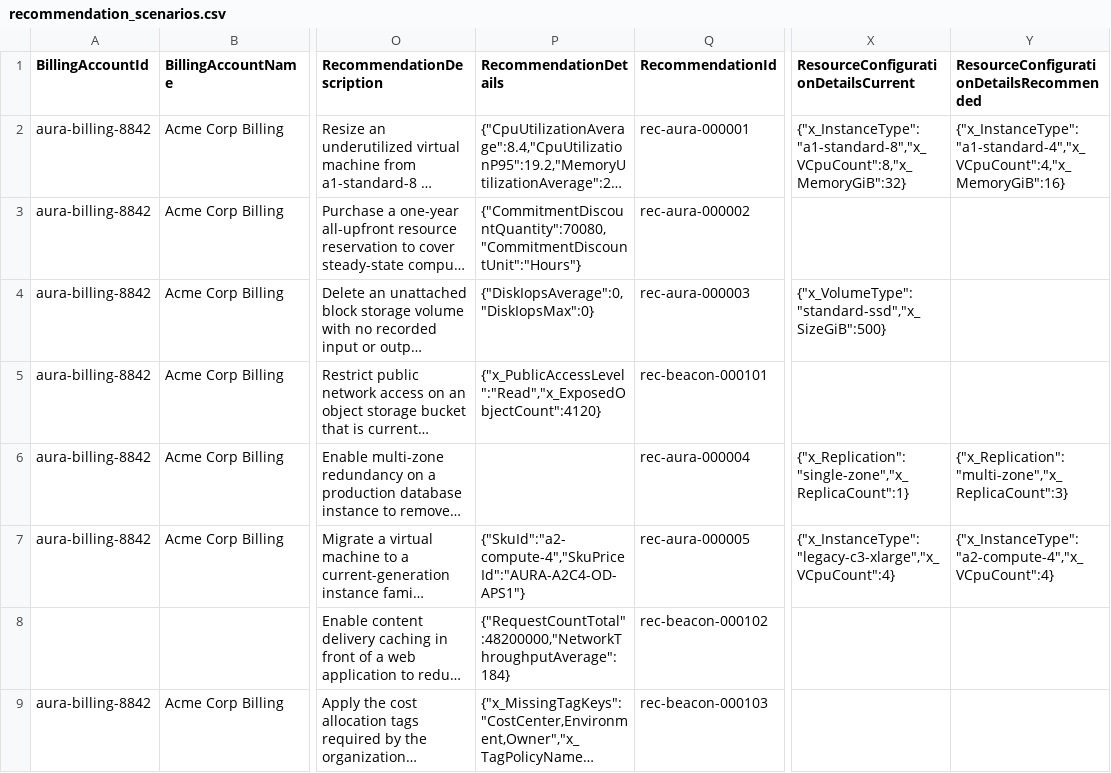
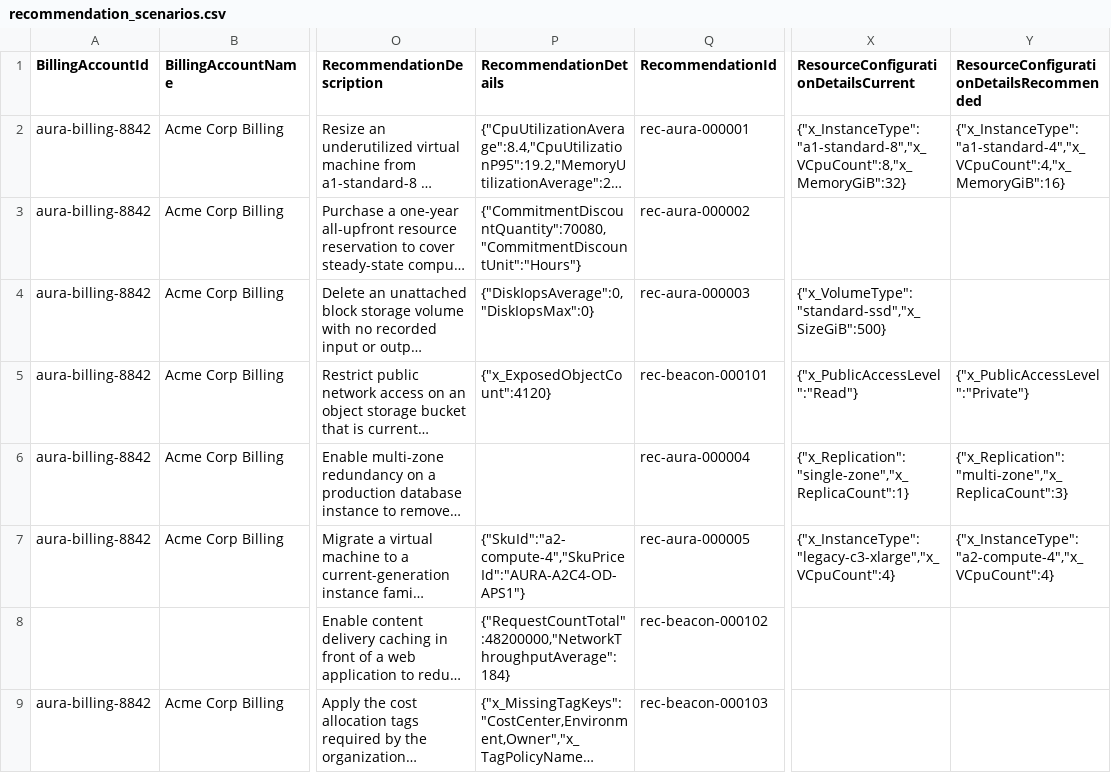
Before and after one commit to FinOps-Open-Cost-and-Usage-Spec/FOCUS_Spec, a CSV file: specification/data/recommendations/recommendation_scenarios.csv, drawn as a sheet; only a part is shown, gaps mark what is left out; long unchanged cells end in …; the diff names each change by its address in the sheet, - before the commit and + after, or states it on an @@ line.

```diff
--- a/specification/data/recommendations/recommendation_scenarios.csv
+++ b/specification/data/recommendations/recommendation_scenarios.csv
-P5 (RecommendationDetails): {"x_PublicAccessLevel":"Read","x_ExposedObjectCount":4120}
+P5 (RecommendationDetails): {"x_ExposedObjectCount":4120}
-X5: (empty)
+X5: {"x_PublicAccessLevel":"Read"}
-Y5: (empty)
+Y5: {"x_PublicAccessLevel":"Private"}
```
Also changed, not shown: 1 other file.
